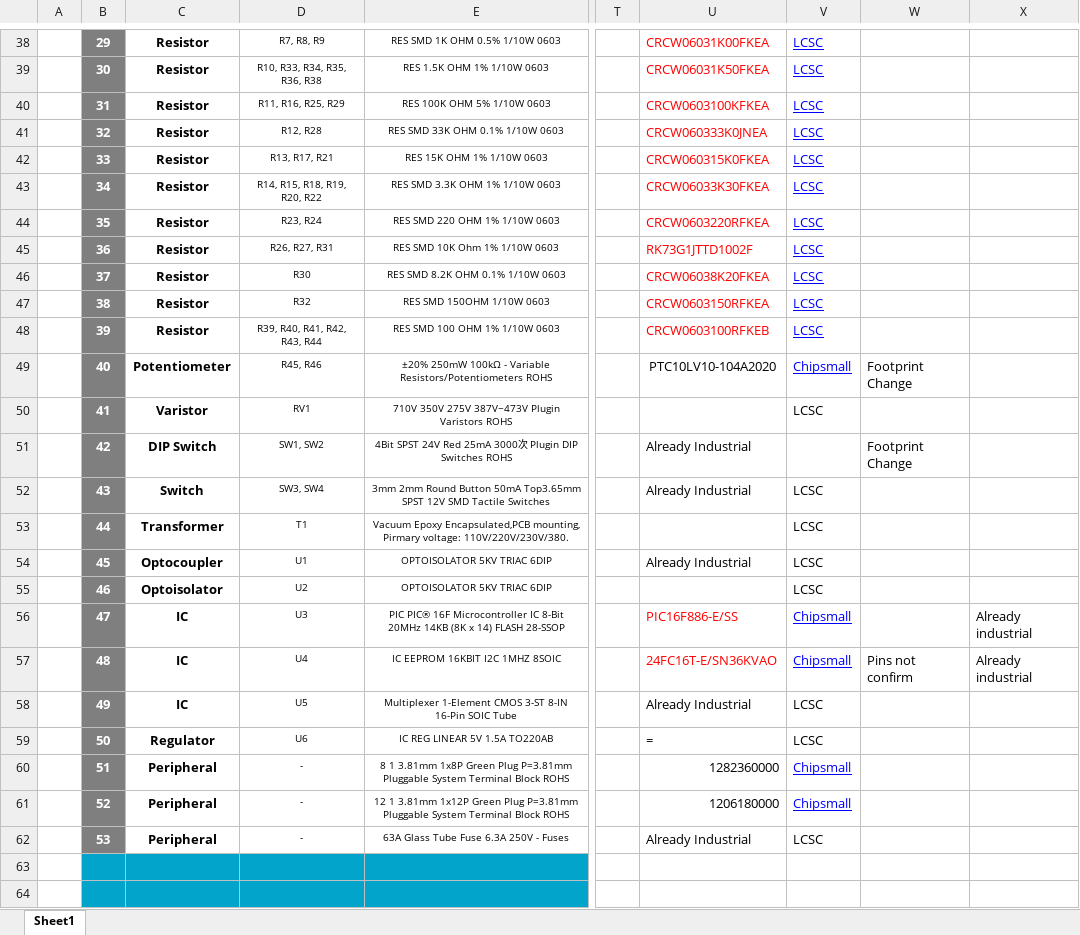
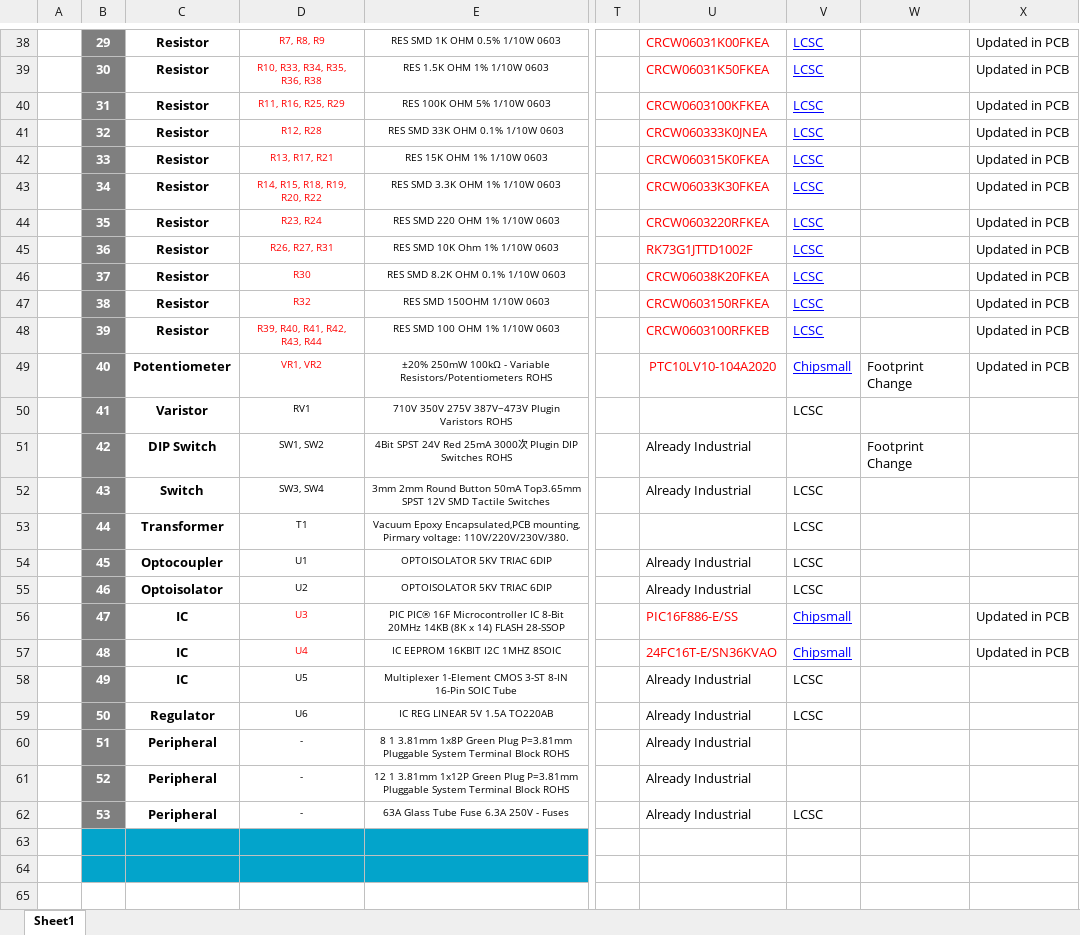
Before and after one commit to eSpark-Consulting-Group/hasanmehmood-motordriver, an Excel workbook: Design-Files/MotorDriver-v1.0/Deliverables/BOM/eSpark BOM.xlsx, sheet Sheet1, drawn as a sheet; only a part is shown, gaps mark what is left out; values as stored, in another font and other column widths than the file's, no borders; charts and pictures not drawn; the diff covers the shown part only; the diff names each change by its address in the sheet, - before the commit and + after, or states it on an @@ line.

```diff
--- a/Design-Files/MotorDriver-v1.0/Deliverables/BOM/eSpark BOM.xlsx (sheet Sheet1)
+++ b/Design-Files/MotorDriver-v1.0/Deliverables/BOM/eSpark BOM.xlsx (sheet Sheet1)
-D38:D49 text colour: black
+D38:D49 text colour: #FF0000
-X38:X49: (empty)
+X38:X49: Updated in PCB
-D49: R45, R46
+D49: VR1, VR2
-U49 text colour: black
+U49 text colour: #FF0000
-U55: (empty)
+U55: Already Industrial
-D56:D57 text colour: black
+D56:D57 text colour: #FF0000
-X56:X57: Already industrial
+X56:X57: Updated in PCB
-W57: Pins not confirm
+W57: (empty)
-U59: =
+U59: Already Industrial
-U60: 1282360000
+U60: Already Industrial
-V60:V61: Chipsmall
+V60:V61: (empty)
-U61: 1206180000
+U61: Already Industrial
```
Also changed, not shown: 31 edited cells and cell formats elsewhere in this sheet, Design-Files/Receiver433MHz-v1.0/Deliverables/BOM/eSpark-BOM-Receiver_v1.0.xlsx, 5 other files.
